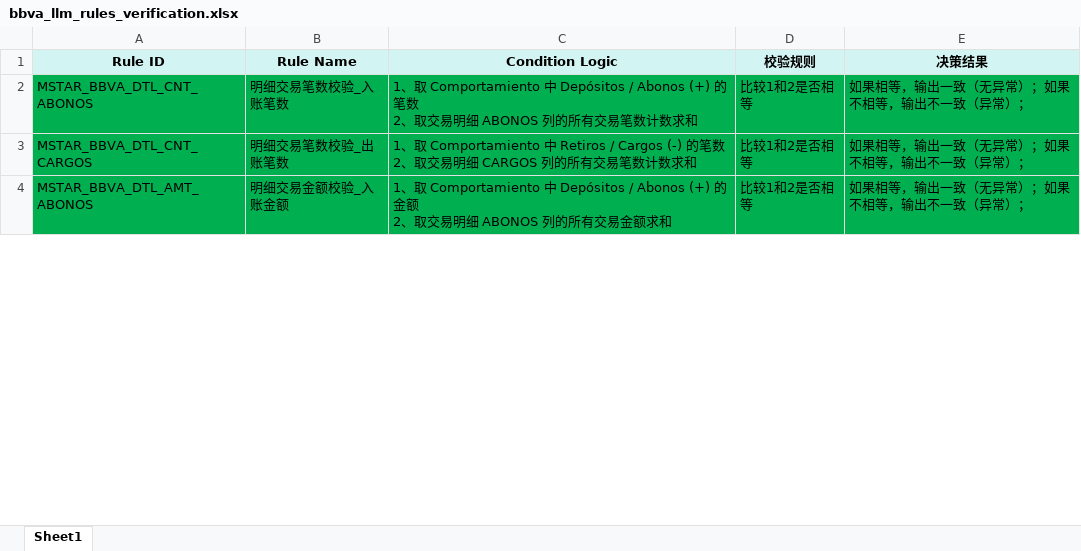
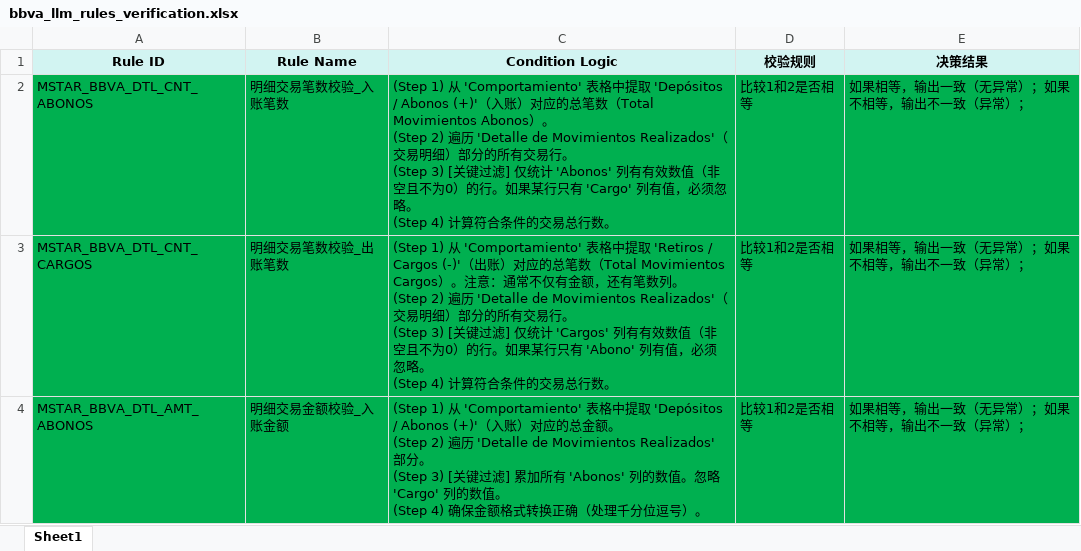
Before and after one commit to bambooheng/bbva-pdf-verification, an Excel workbook: inputs/bbva_llm_rules_verification.xlsx, sheet Sheet1, drawn as a sheet; only a part is shown; values as stored, in another font and other column widths than the file's, no borders; ↵ is a line break in a cell; the diff covers the shown part only; the diff names each change by its address in the sheet, - before the commit and + after, or states it on an @@ line.

```diff
--- a/inputs/bbva_llm_rules_verification.xlsx (sheet Sheet1)
+++ b/inputs/bbva_llm_rules_verification.xlsx (sheet Sheet1)
-C2 (Condition Logic): 1、取 Comportamiento 中 Depósitos / Abonos (+) 的笔数 ↵ 2、取交易明细 ABONOS 列的所有交易笔数计数求和
+C2 (Condition Logic): (Step 1) 从 'Comportamiento' 表格中提取 'Depósitos / Abonos (+)'（入账）对应的总笔数（Total Movimientos Abonos）。 ↵ (Step 2) 遍历 'Detalle de Movimientos Realizados'（交易明细）部分的所有交易行。 ↵ (Step 3) [关键过滤] 仅统计 'Abonos' 列有有效数值（非空且不为0）的行。如果某行只有 'Cargo' 列有值，必须忽略。 ↵ (Step 4) 计算符合条件的交易总行数。
-C3 (Condition Logic): 1、取 Comportamiento 中 Retiros / Cargos (-) 的笔数 ↵ 2、取交易明细 CARGOS 列的所有交易笔数计数求和
+C3 (Condition Logic): (Step 1) 从 'Comportamiento' 表格中提取 'Retiros / Cargos (-)'（出账）对应的总笔数（Total Movimientos Cargos）。注意：通常不仅有金额，还有笔数列。 ↵ (Step 2) 遍历 'Detalle de Movimientos Realizados'（交易明细）部分的所有交易行。 ↵ (Step 3) [关键过滤] 仅统计 'Cargos' 列有有效数值（非空且不为0）的行。如果某行只有 'Abono' 列有值，必须忽略。 ↵ (Step 4) 计算符合条件的交易总行数。
-C4 (Condition Logic): 1、取 Comportamiento 中 Depósitos / Abonos (+) 的金额 ↵ 2、取交易明细 ABONOS 列的所有交易金额求和
+C4 (Condition Logic): (Step 1) 从 'Comportamiento' 表格中提取 'Depósitos / Abonos (+)'（入账）对应的总金额。 ↵ (Step 2) 遍历 'Detalle de Movimientos Realizados' 部分。 ↵ (Step 3) [关键过滤] 累加所有 'Abonos' 列的数值。忽略 'Cargo' 列的数值。 ↵ (Step 4) 确保金额格式转换正确（处理千分位逗号）。
```
Also changed, not shown: 6 added rows and 1 edited cell elsewhere in this sheet, 52 other files.
